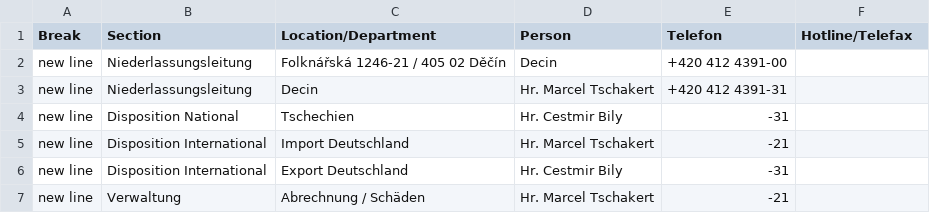
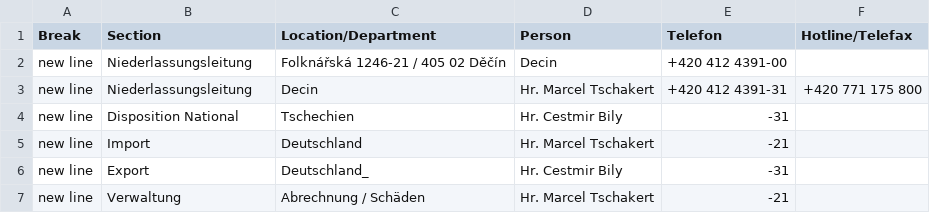
Before and after one commit to NeufraIT/neufra.eu, a CSV file: assets/files/locations/Personal Toechter.xlsx - Decin.csv, drawn as a sheet.

```diff
--- a/assets/files/locations/Personal Toechter.xlsx - Decin.csv
+++ b/assets/files/locations/Personal Toechter.xlsx - Decin.csv
@@ -2,6 +2,6 @@ Break,Section,Location/Department,Person,Telefon,Hotline/Telefax
 new line,Niederlassungsleitung,Folknářská 1246-21 / 405 02 Děčín,Decin,+420 412 4391-00,
-new line,Niederlassungsleitung,Decin,Hr. Marcel Tschakert ,+420 412 4391-31,
+new line,Niederlassungsleitung,Decin,Hr. Marcel Tschakert ,+420 412 4391-31,+420 771 175 800
 new line,Disposition National,Tschechien,Hr. Cestmir Bily ,-31,
-new line,Disposition International,Import Deutschland,Hr. Marcel Tschakert ,-21,
-new line,Disposition International,Export Deutschland,Hr. Cestmir Bily ,-31,
+new line,Import,Deutschland,Hr. Marcel Tschakert ,-21,
+new line,Export,Deutschland_,Hr. Cestmir Bily ,-31,
 new line,Verwaltung,Abrechnung / Schäden,Hr. Marcel Tschakert ,-21,
```
Also changed, not shown: assets/files/locations/Personal Toechter.xlsx - Barcelona.csv, assets/files/locations/Personal Toechter.xlsx - Budapest.csv, 9 other files.
